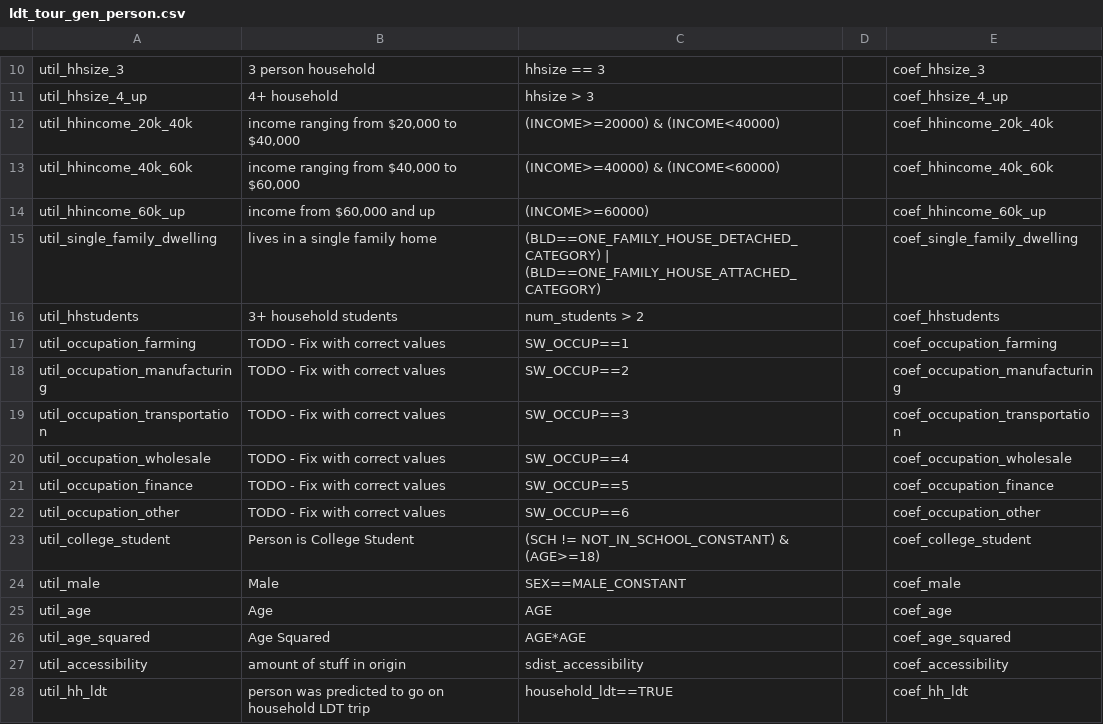
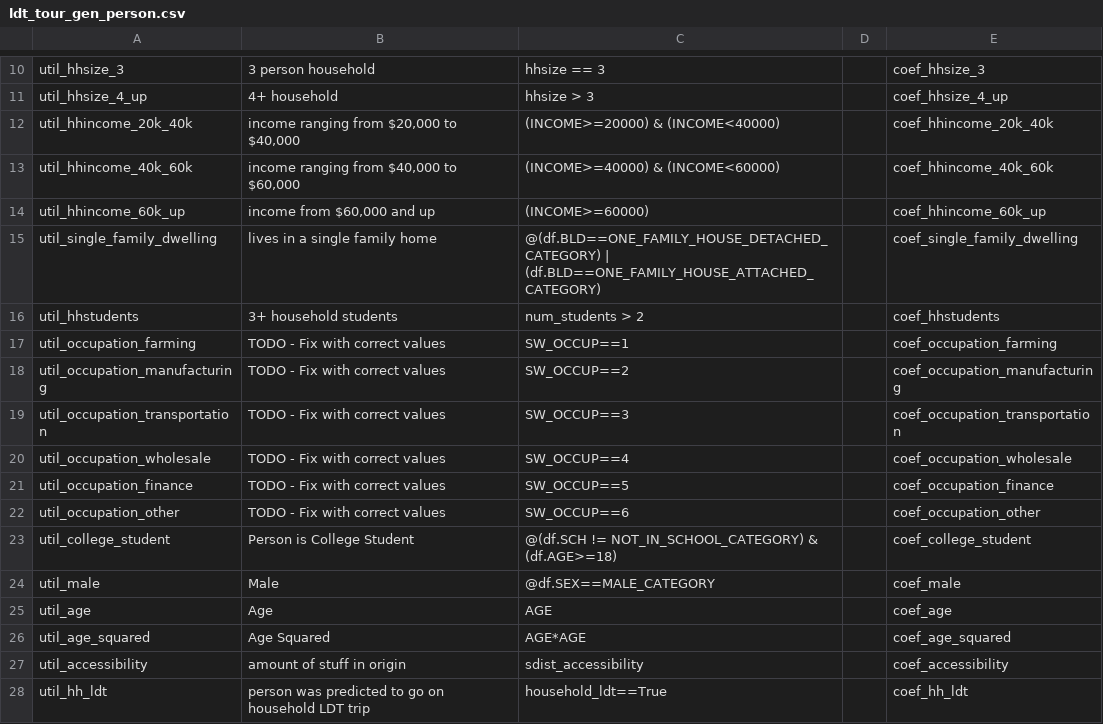
Before and after one commit to SANDAG/activitysim-cvm, a CSV file: activitysim/examples/example_odot_ldt/configs/ldt_tour_gen_person.csv, drawn as a sheet; only a part is shown, gaps mark what is left out.

```diff
--- a/activitysim/examples/example_odot_ldt/configs/ldt_tour_gen_person.csv
+++ b/activitysim/examples/example_odot_ldt/configs/ldt_tour_gen_person.csv
@@ -14,3 +14,3 @@ util_hhincome_40k_60k,"income ranging from $40,000 to $60,000",(INCOME>=40000) &
 util_hhincome_60k_up,"income from $60,000 and up",(INCOME>=60000),,coef_hhincome_60k_up
-util_single_family_dwelling,lives in a single family home,(BLD==ONE_FAMILY_HOUSE_DETACHED_CATEGORY) | (BLD==ONE_FAMILY_HOUSE_ATTACHED_CATEGORY),,coef_single_family_dwelling
+util_single_family_dwelling,lives in a single family home,@(df.BLD==ONE_FAMILY_HOUSE_DETACHED_CATEGORY) | (df.BLD==ONE_FAMILY_HOUSE_ATTACHED_CATEGORY),,coef_single_family_dwelling
 util_hhstudents,3+ household students,num_students > 2,,coef_hhstudents
@@ -22,4 +22,4 @@ util_occupation_finance,TODO - Fix with correct values,SW_OCCUP==5,,coef_occupat
 util_occupation_other,TODO - Fix with correct values,SW_OCCUP==6,,coef_occupation_other
-util_college_student,Person is College Student,(SCH != NOT_IN_SCHOOL_CONSTANT) & (AGE>=18),,coef_college_student
-util_male,Male,SEX==MALE_CONSTANT,,coef_male
+util_college_student,Person is College Student,@(df.SCH != NOT_IN_SCHOOL_CATEGORY) & (df.AGE>=18),,coef_college_student
+util_male,Male,@df.SEX==MALE_CATEGORY,,coef_male
 util_age,Age,AGE,,coef_age
@@ -27,2 +27,2 @@ util_age_squared,Age Squared,AGE*AGE,,coef_age_squared
 util_accessibility,amount of stuff in origin,sdist_accessibility,,coef_accessibility
-util_hh_ldt,person was predicted to go on household LDT trip,household_ldt==TRUE,,coef_hh_ldt
+util_hh_ldt,person was predicted to go on household LDT trip,household_ldt==True,,coef_hh_ldt
```
Also changed, not shown: activitysim/examples/example_odot_ldt/configs/ldt_tour_gen_household.csv, 1 other file.
